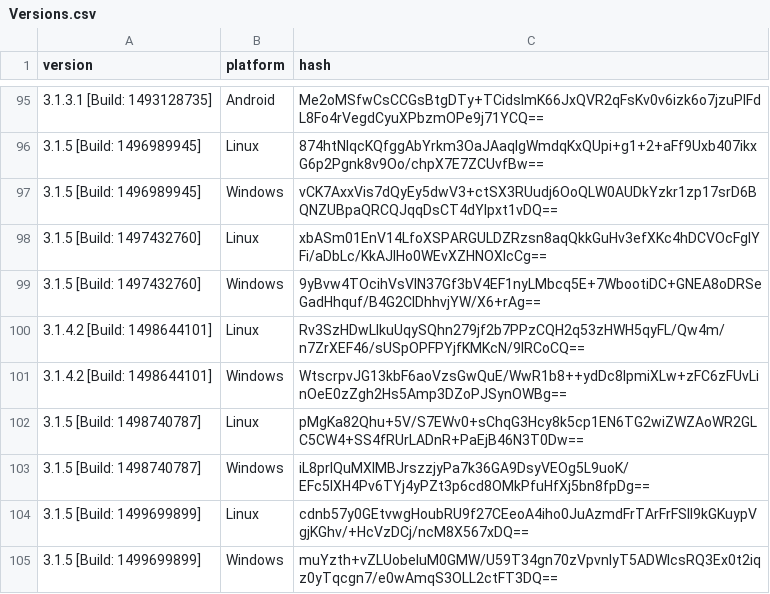
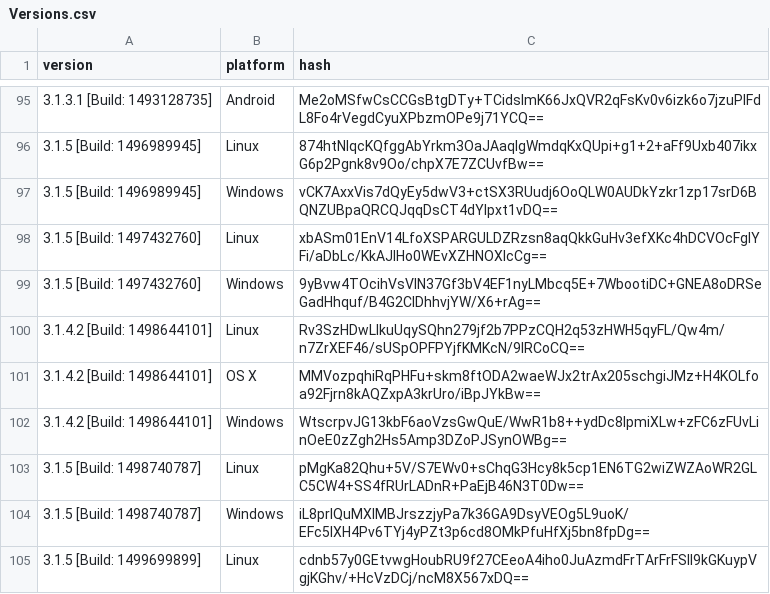
Before and after one commit to ReSpeak/tsdeclarations, a CSV file: Versions.csv, drawn as a sheet; only a part is shown, gaps mark what is left out; the shorter side is filled out with more unchanged rows; the diff names each change by its address in the sheet, - before the commit and + after, or states it on an @@ line.

Commit message:
Added new version
New: 3.1.4.2 [Build: 1498644101],OS X

```diff
--- a/Versions.csv
+++ b/Versions.csv
+row 101: 3.1.4.2 [Build: 1498644101] | OS X | MMVozpqhiRqPHFu+skm8ftODA2waeWJx2trAx205schgiJMz+H4KOLfoa92Fjrn8kAQZxpA3krUro/iBpJYkBw==
```
